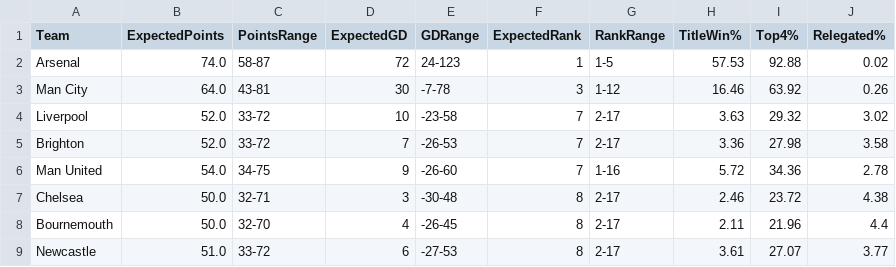
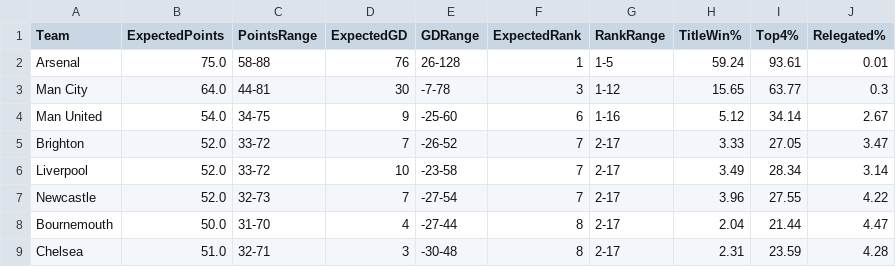
Before and after one commit to kiganyamburu/EPL-Season-Predictor, a CSV file: output/final_table_projection.csv, drawn as a sheet; only a part is shown; the diff covers the shown part only.

```diff
--- a/output/final_table_projection.csv
+++ b/output/final_table_projection.csv
@@ -1,9 +1,9 @@
 Team,ExpectedPoints,PointsRange,ExpectedGD,GDRange,ExpectedRank,RankRange,TitleWin%,Top4%,Relegated%
-Arsenal,74.0,58-87,72,24-123,1,1-5,57.53,92.88,0.02
-Man City,64.0,43-81,30,-7-78,3,1-12,16.46,63.92,0.26
-Liverpool,52.0,33-72,10,-23-58,7,2-17,3.63,29.32,3.02
-Brighton,52.0,33-72,7,-26-53,7,2-17,3.36,27.98,3.58
-Man United,54.0,34-75,9,-26-60,7,1-16,5.72,34.36,2.78
-Chelsea,50.0,32-71,3,-30-48,8,2-17,2.46,23.72,4.38
-Bournemouth,50.0,32-70,4,-26-45,8,2-17,2.11,21.96,4.4
-Newcastle,51.0,33-72,6,-27-53,8,2-17,3.61,27.07,3.77
+Arsenal,75.0,58-88,76,26-128,1,1-5,59.24,93.61,0.01
+Man City,64.0,44-81,30,-7-78,3,1-12,15.65,63.77,0.3
+Man United,54.0,34-75,9,-25-60,6,1-16,5.12,34.14,2.67
+Brighton,52.0,33-72,7,-26-52,7,2-17,3.33,27.05,3.47
+Liverpool,52.0,33-72,10,-23-58,7,2-17,3.49,28.34,3.14
+Newcastle,52.0,32-73,7,-27-54,7,2-17,3.96,27.55,4.22
+Bournemouth,50.0,31-70,4,-27-44,8,2-17,2.04,21.44,4.47
+Chelsea,51.0,32-71,3,-30-48,8,2-17,2.31,23.59,4.28
```
Also changed, not shown: 1 added row, 1 removed row and 53 edited cells elsewhere in this file, data/processed/final_elos.csv, data/processed/matches_with_features.csv, 6 other files.
